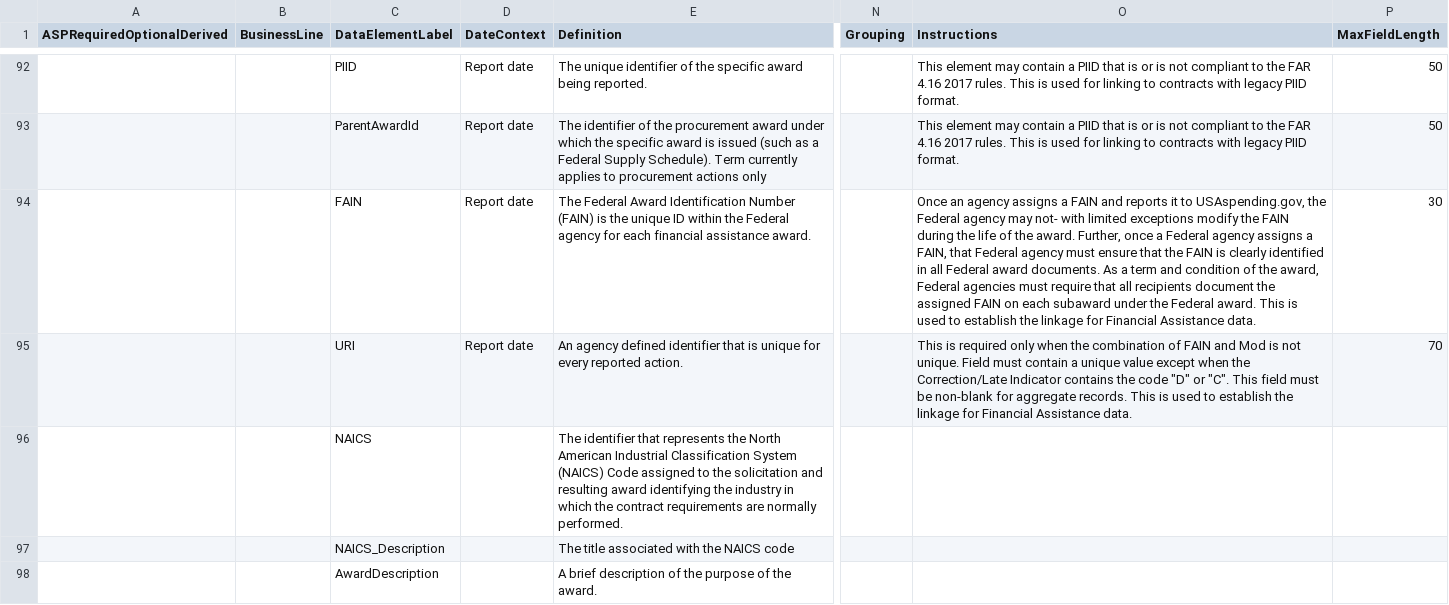
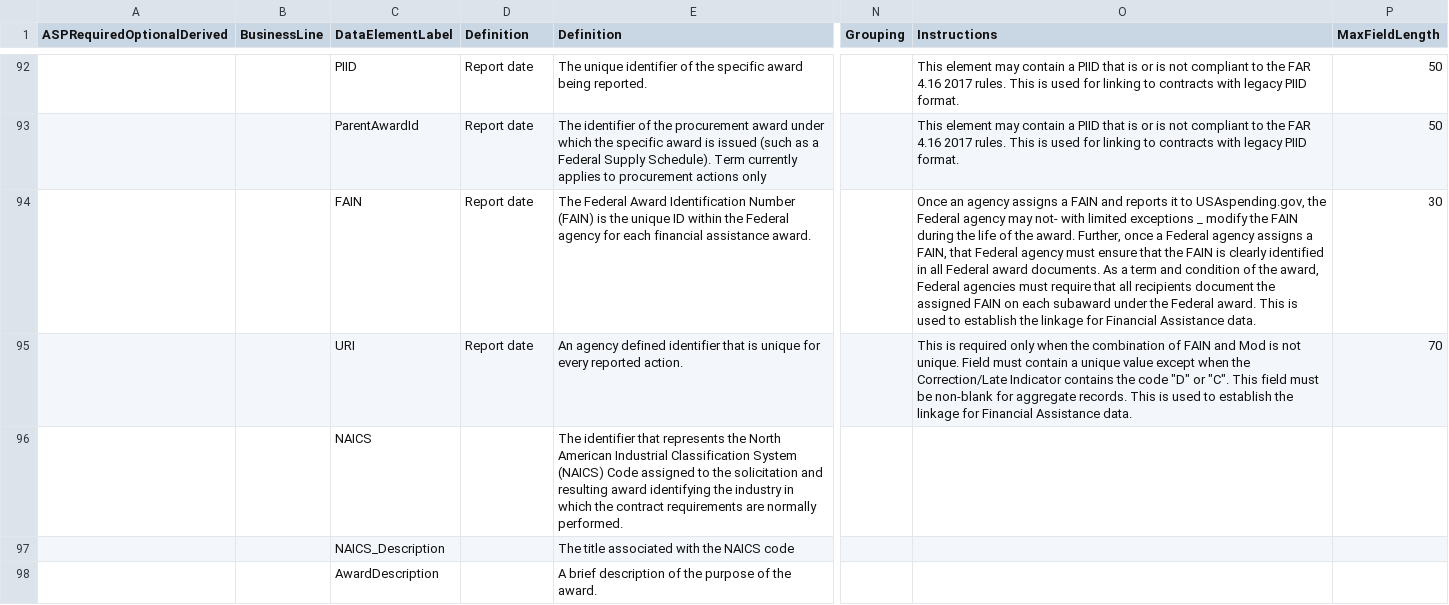
Before and after one commit to project-open-data/project-open-data.github.io, a CSV file: _data/elements.csv, drawn as a sheet; only a part is shown, gaps mark what is left out; the diff covers the shown part only; the diff names each change by its address in the sheet, - before the commit and + after, or states it on an @@ line.

```diff
--- a/_data/elements.csv
+++ b/_data/elements.csv
-D1: DateContext
+D1: Definition
-O94 (Instructions): …limited exceptions modify the…
+O94 (Instructions): …limited exceptions _ modify the…
```
Also changed, not shown: 10 added rows and 42 edited cells elsewhere in this file.
